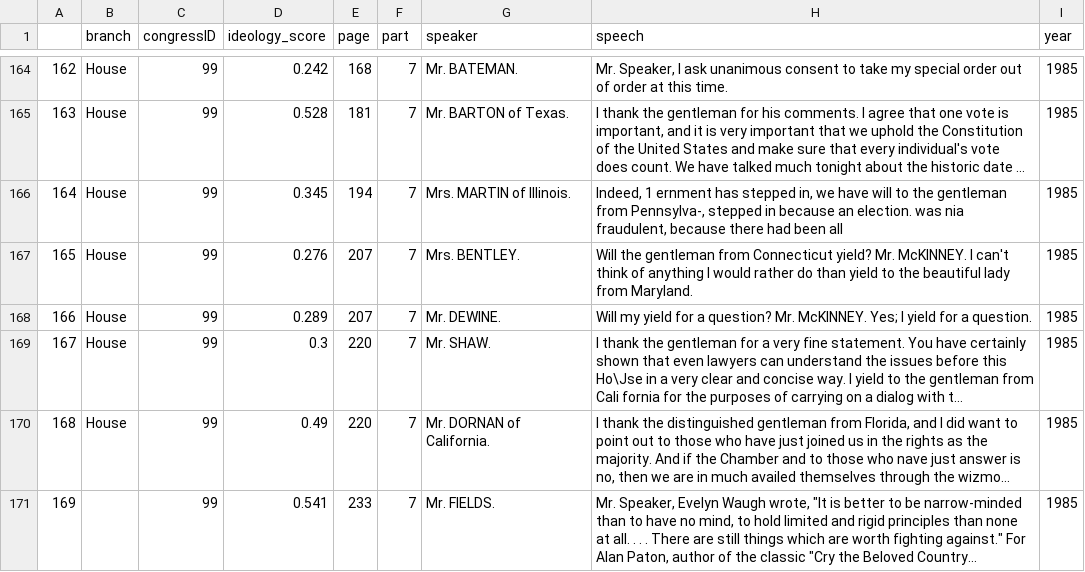
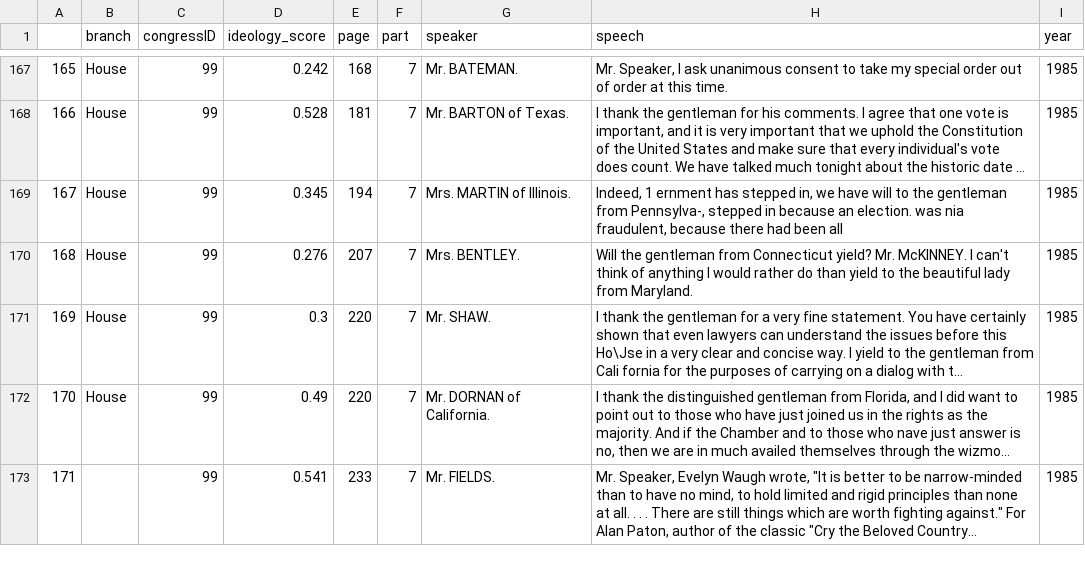
Before and after one commit to jakemsnyder/political-ideology-detection, a CSV file: data/csv/processed/record-1985.csv, drawn as a sheet; only a part is shown, gaps mark what is left out; long unchanged cells end in …; removed rows and columns are numbered as before the commit, all else as after; the diff covers the shown part only; the diff names each change by its address in the sheet, - before the commit and + after, or states it on an @@ line.

```diff
--- a/data/csv/processed/record-1985.csv
+++ b/data/csv/processed/record-1985.csv
@@ column A renumbered from row 12 down @@
-row 168: 166 | House | 99 | 0.289 | 207 | 7 | Mr. DEWINE. | Will my yield for a question? Mr. McKINNEY. Yes; I yield for a question. | 1985
```
Also changed, not shown: 9 added rows and 5 removed rows elsewhere in this file, data/csv/processed/record-1977.csv, data/csv/processed/record-1982.csv, 44 other files.
